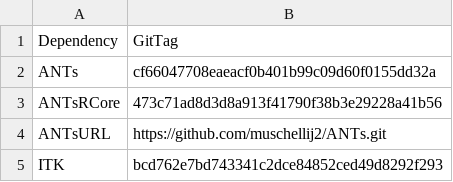
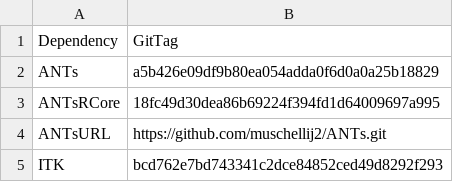
Before and after one commit to ANTsX/ANTsRCore, a CSV file: data/antsVersions.csv, drawn as a sheet.

```diff
--- a/data/antsVersions.csv
+++ b/data/antsVersions.csv
@@ -1,4 +1,4 @@
 Dependency;GitTag
-ANTs;cf66047708eaeacf0b401b99c09d60f0155dd32a
-ANTsRCore;473c71ad8d3d8a913f41790f38b3e29228a41b56
+ANTs;a5b426e09df9b80ea054adda0f6d0a0a25b18829
+ANTsRCore;18fc49d30dea86b69224f394fd1d64009697a995
 ANTsURL;https://github.com/muschellij2/ANTs.git
```
Also changed, not shown: 2 other files.
